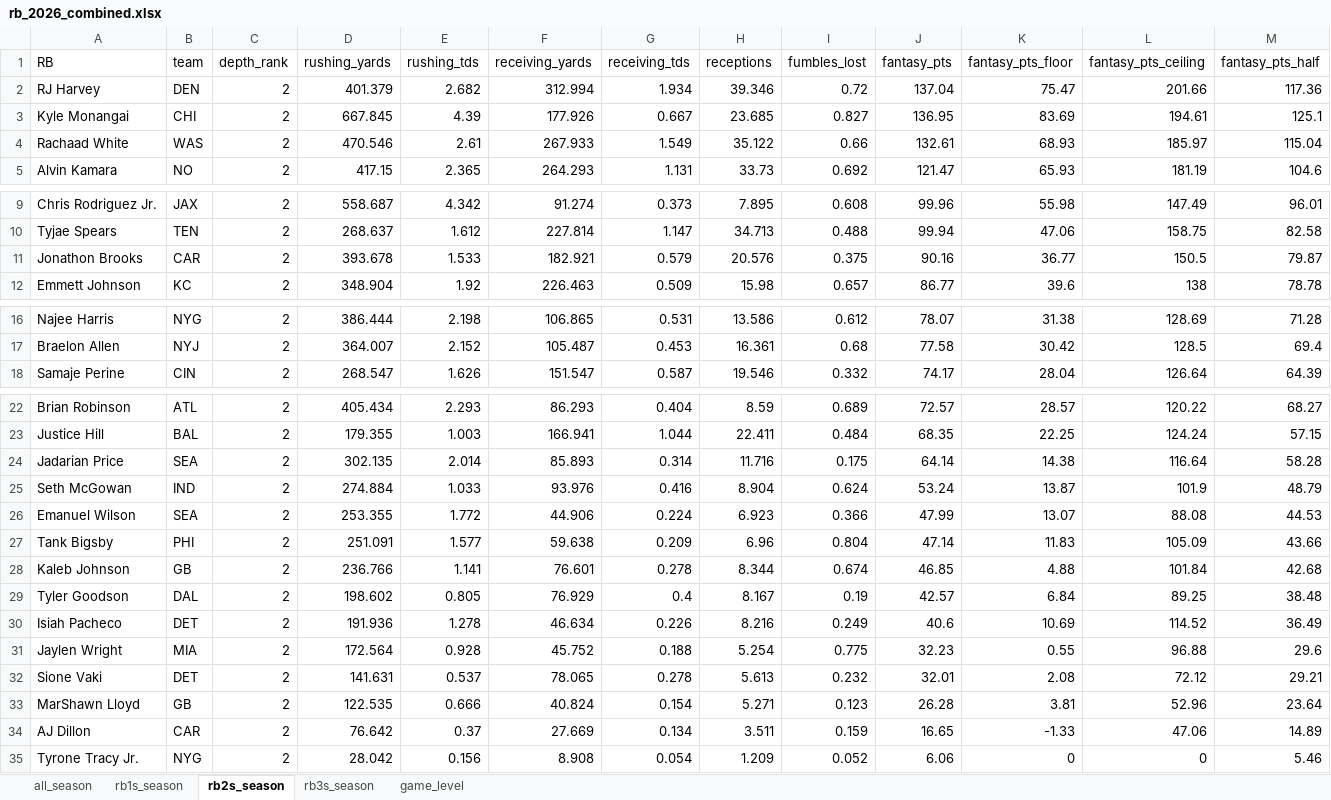
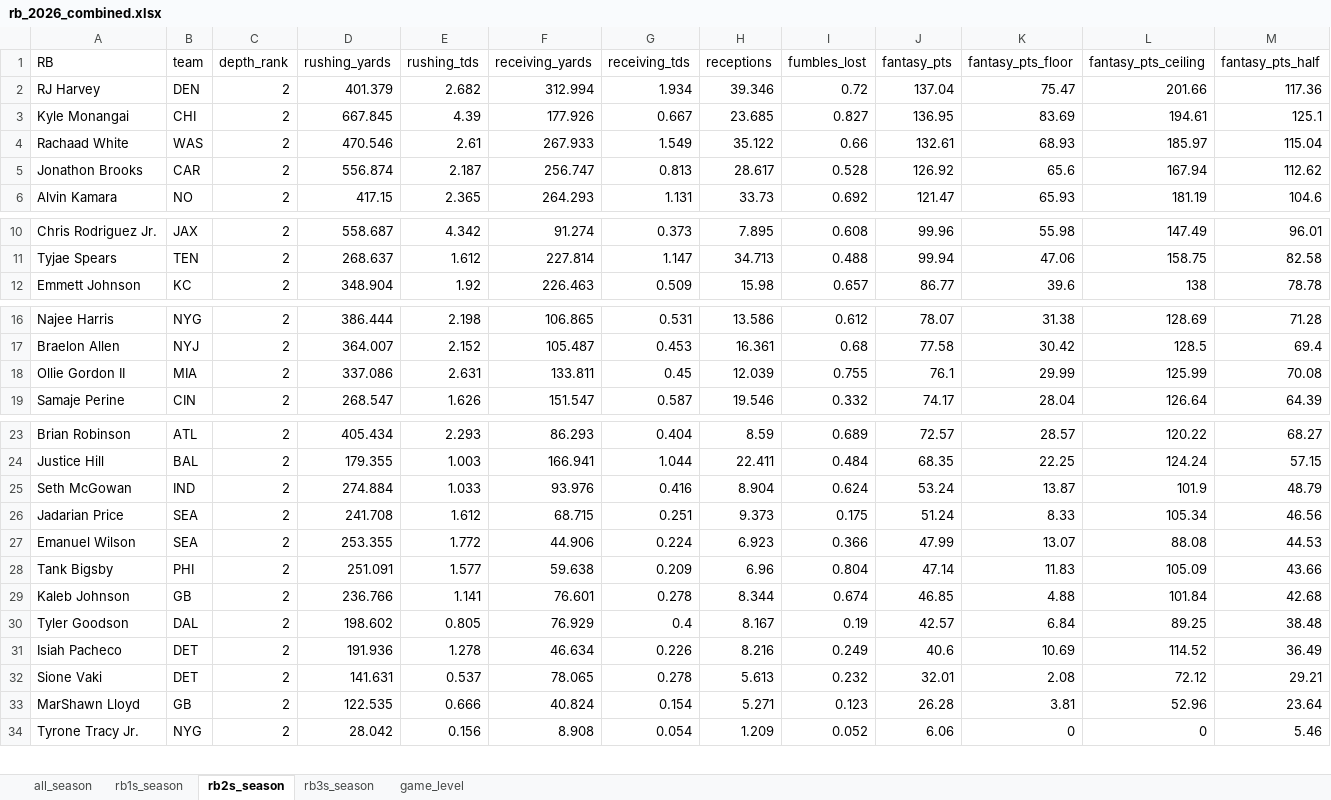
Before and after one commit to egomaniacsfantasy/lineup-lab, an Excel workbook: projections/rb_2026_combined.xlsx, sheet rb2s_season, drawn as a sheet; only a part is shown, gaps mark what is left out; values as stored, in another font and other column widths than the file's, no borders; removed rows and columns are numbered as before the commit, all else as after; rows hold the shown columns only; the diff names each change by its address in the sheet, - before the commit and + after, or states it on an @@ line.

```diff
--- a/projections/rb_2026_combined.xlsx (sheet rb2s_season)
+++ b/projections/rb_2026_combined.xlsx (sheet rb2s_season)
+row 5: Jonathon Brooks | CAR | 2 | 556.874 | 2.187 | 256.747 | 0.813 | 28.617 | 0.528 | 126.92 | 65.6 | 167.94 | 112.62
-row 11: Jonathon Brooks | CAR | 2 | 393.678 | 1.533 | 182.921 | 0.579 | 20.576 | 0.375 | 90.16 | 36.77 | 150.5 | 79.87
+row 18: Ollie Gordon II | MIA | 2 | 337.086 | 2.631 | 133.811 | 0.45 | 12.039 | 0.755 | 76.1 | 29.99 | 125.99 | 70.08
-row 24: Jadarian Price | SEA | 2 | 302.135 | 2.014 | 85.893 | 0.314 | 11.716 | 0.175 | 64.14 | 14.38 | 116.64 | 58.28
+row 26: Jadarian Price | SEA | 2 | 241.708 | 1.612 | 68.715 | 0.251 | 9.373 | 0.175 | 51.24 | 8.33 | 105.34 | 46.56
-row 31: Jaylen Wright | MIA | 2 | 172.564 | 0.928 | 45.752 | 0.188 | 5.254 | 0.775 | 32.23 | 0.55 | 96.88 | 29.6
-row 34: AJ Dillon | CAR | 2 | 76.642 | 0.37 | 27.669 | 0.134 | 3.511 | 0.159 | 16.65 | -1.33 | 47.06 | 14.89
```
Also changed, not shown: sheet game_level, sheet all_season, sheet rb1s_season, sheet rb3s_season.
